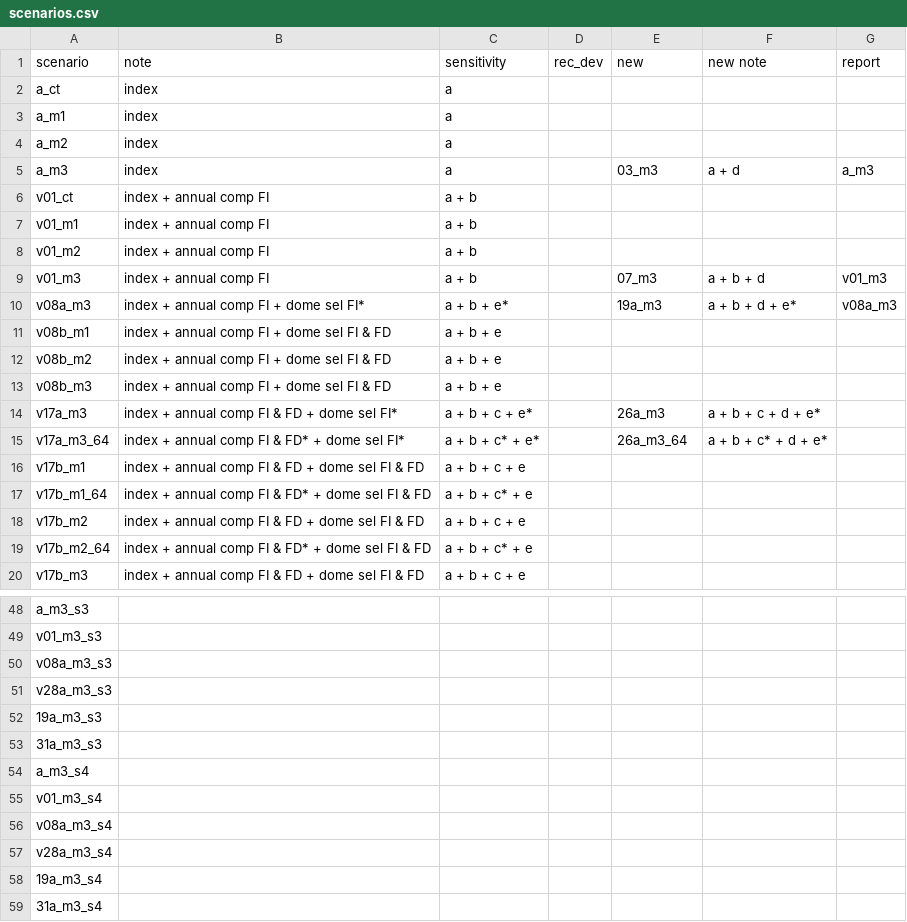
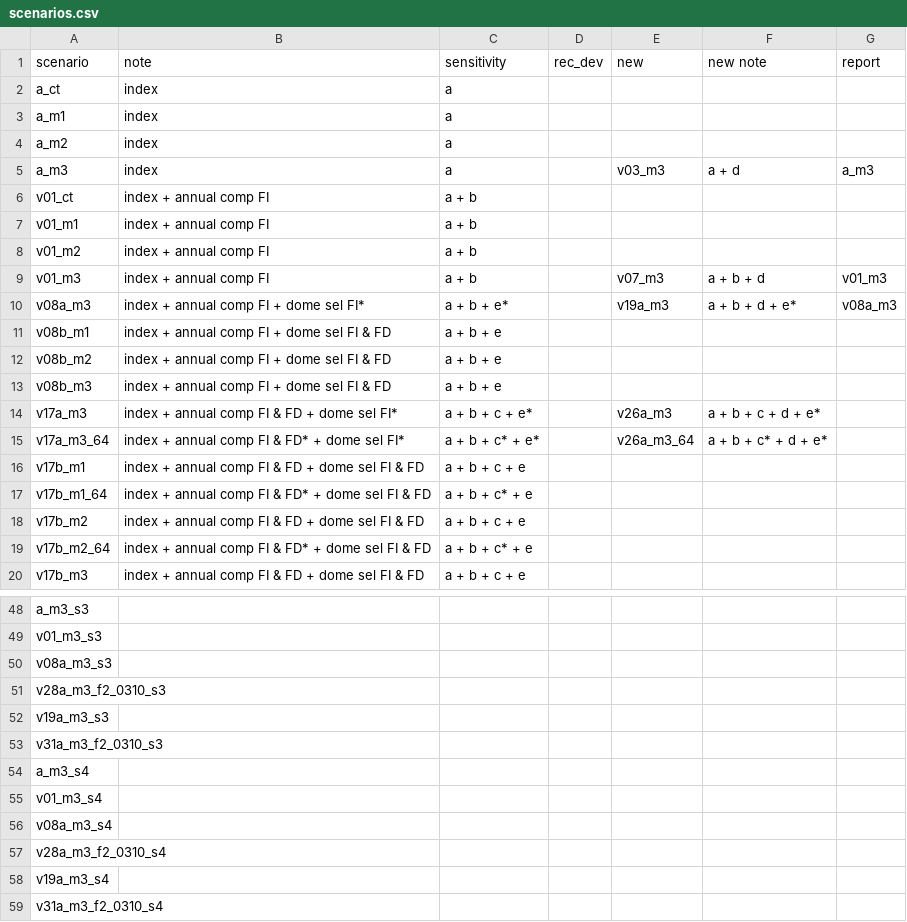
Before and after one commit to SEFSC/SEFSC-SEDAR-CR-84-PR-YTS-2022, a CSV file: Scenarios/scenarios.csv, drawn as a sheet; only a part is shown, gaps mark what is left out; the diff covers the shown part only.

```diff
--- a/Scenarios/scenarios.csv
+++ b/Scenarios/scenarios.csv
@@ -4,3 +4,3 @@ a_m1,index,a,,,,
 a_m2,index,a,,,,
-a_m3,index,a,,03_m3,a + d,a_m3
+a_m3,index,a,,v03_m3,a + d,a_m3
 v01_ct,index + annual comp FI,a + b,,,,
@@ -8,4 +8,4 @@ v01_m1,index + annual comp FI,a + b,,,,
 v01_m2,index + annual comp FI,a + b,,,,
-v01_m3,index + annual comp FI,a + b,,07_m3,a + b + d,v01_m3
-v08a_m3,index + annual comp FI + dome sel FI*,a + b + e*,,19a_m3,a + b + d + e*,v08a_m3
+v01_m3,index + annual comp FI,a + b,,v07_m3,a + b + d,v01_m3
+v08a_m3,index + annual comp FI + dome sel FI*,a + b + e*,,v19a_m3,a + b + d + e*,v08a_m3
 v08b_m1,index + annual comp FI + dome sel FI & FD,a + b + e,,,,
@@ -13,4 +13,4 @@ v08b_m2,index + annual comp FI + dome sel FI & FD,a + b + e,,,,
 v08b_m3,index + annual comp FI + dome sel FI & FD,a + b + e,,,,
-v17a_m3,index + annual comp FI & FD + dome sel FI*,a + b + c + e*,,26a_m3,a + b + c + d + e*,
-v17a_m3_64,index + annual comp FI & FD* + dome sel FI*,a + b + c* + e*,,26a_m3_64,a + b + c* + d + e*,
+v17a_m3,index + annual comp FI & FD + dome sel FI*,a + b + c + e*,,v26a_m3,a + b + c + d + e*,
+v17a_m3_64,index + annual comp FI & FD* + dome sel FI*,a + b + c* + e*,,v26a_m3_64,a + b + c* + d + e*,
 v17b_m1,index + annual comp FI & FD + dome sel FI & FD,a + b + c + e,,,,
@@ -50,5 +50,5 @@ v01_m3_s3,,,,,,
 v08a_m3_s3,,,,,,
-v28a_m3_s3,,,,,,
-19a_m3_s3,,,,,,
-31a_m3_s3,,,,,,
+v28a_m3_f2_0310_s3,,,,,,
+v19a_m3_s3,,,,,,
+v31a_m3_f2_0310_s3,,,,,,
 a_m3_s4,,,,,,
@@ -56,4 +56,4 @@ v01_m3_s4,,,,,,
 v08a_m3_s4,,,,,,
-v28a_m3_s4,,,,,,
-19a_m3_s4,,,,,,
-31a_m3_s4,,,,,,
+v28a_m3_f2_0310_s4,,,,,,
+v19a_m3_s4,,,,,,
+v31a_m3_f2_0310_s4,,,,,,
```
Also changed, not shown: 19 edited cells elsewhere in this file, Scenarios/eq_catch.csv, Scenarios/est_msy.csv, 7 other files.
